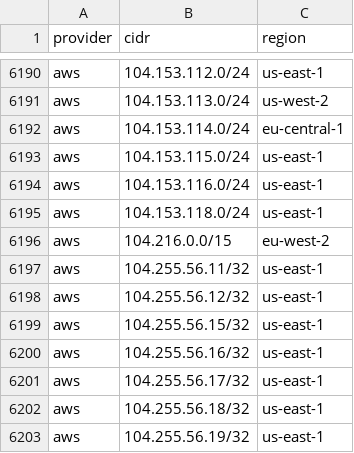
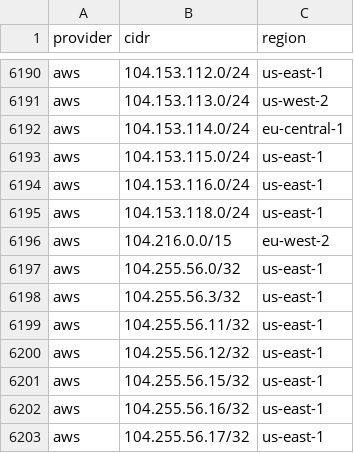
Before and after one commit to prettyleaf/cdn, a CSV file: all/all.csv, drawn as a sheet; only a part is shown, gaps mark what is left out; the shorter side is filled out with more unchanged rows.

```diff
--- a/all/all.csv
+++ b/all/all.csv
@@ -6196,2 +6196,4 @@ aws,104.153.118.0/24,us-east-1
 aws,104.216.0.0/15,eu-west-2
+aws,104.255.56.0/32,us-east-1
+aws,104.255.56.3/32,us-east-1
 aws,104.255.56.11/32,us-east-1
```
Also changed, not shown: 5 other files.
